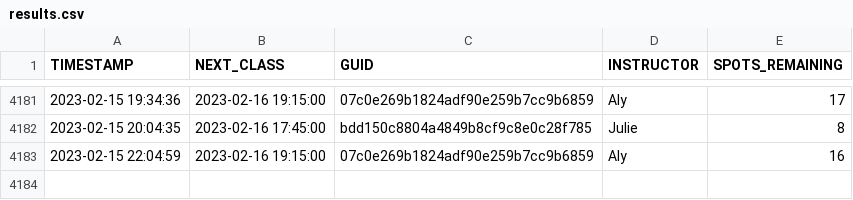
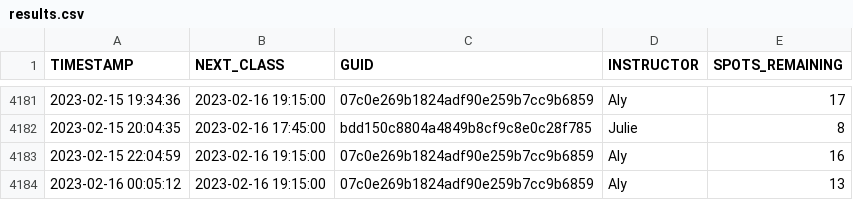
Before and after one commit to stevenlundy/actions, a CSV file: results.csv, drawn as a sheet; only a part is shown, gaps mark what is left out; the diff names each change by its address in the sheet, - before the commit and + after, or states it on an @@ line.

```diff
--- a/results.csv
+++ b/results.csv
+row 4184: 2023-02-16 00:05:12 | 2023-02-16 19:15:00 | 07c0e269b1824adf90e259b7cc9b6859 | Aly | 13
```
Also changed, not shown: 1 other file.
